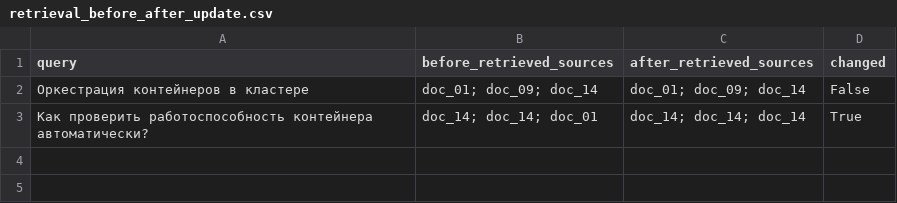
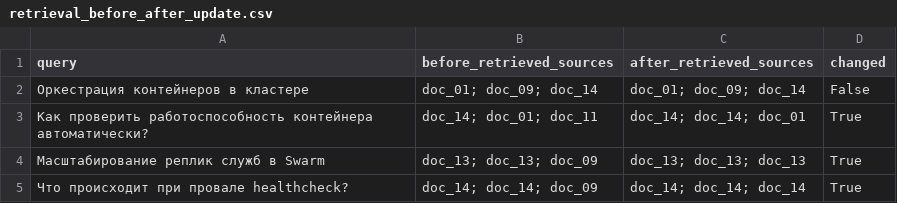
Before and after one commit to mrmin50000/aie-environment, a CSV file: homeworks/HW14/artifacts/retrieval_before_after_update.csv, drawn as a sheet.

```diff
--- a/homeworks/HW14/artifacts/retrieval_before_after_update.csv
+++ b/homeworks/HW14/artifacts/retrieval_before_after_update.csv
@@ -2,2 +2,4 @@ query,before_retrieved_sources,after_retrieved_sources,changed
 Оркестрация контейнеров в кластере,doc_01; doc_09; doc_14,doc_01; doc_09; doc_14,False
-Как проверить работоспособность контейнера автоматически?,doc_14; doc_14; doc_01,doc_14; doc_14; doc_14,True
+Как проверить работоспособность контейнера автоматически?,doc_14; doc_01; doc_11,doc_14; doc_14; doc_01,True
+Масштабирование реплик служб в Swarm,doc_13; doc_13; doc_09,doc_13; doc_13; doc_13,True
+Что происходит при провале healthcheck?,doc_14; doc_14; doc_09,doc_14; doc_14; doc_14,True
```
Also changed, not shown: homeworks/HW14/artifacts/rag_examples.csv, 1 other file.
